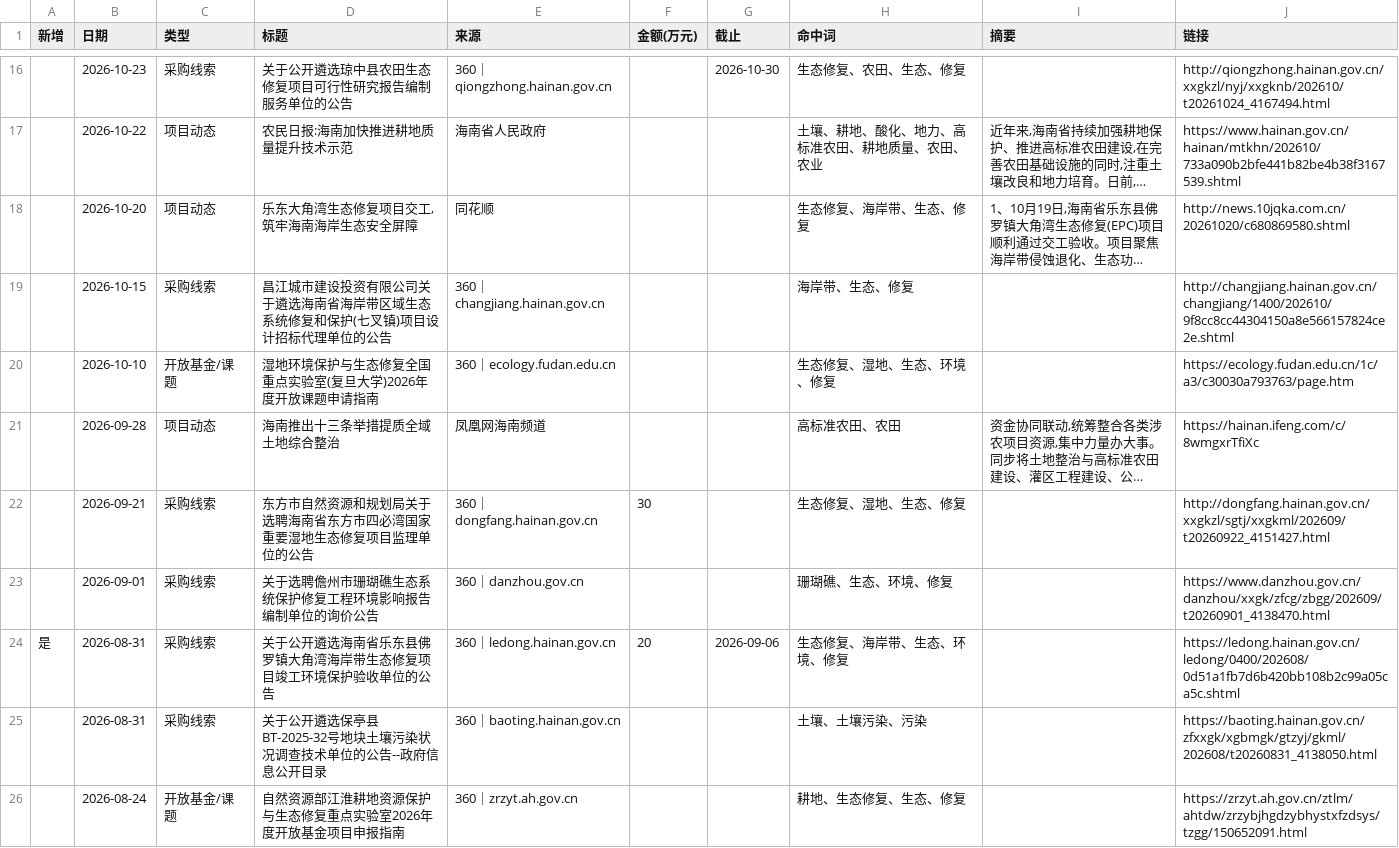
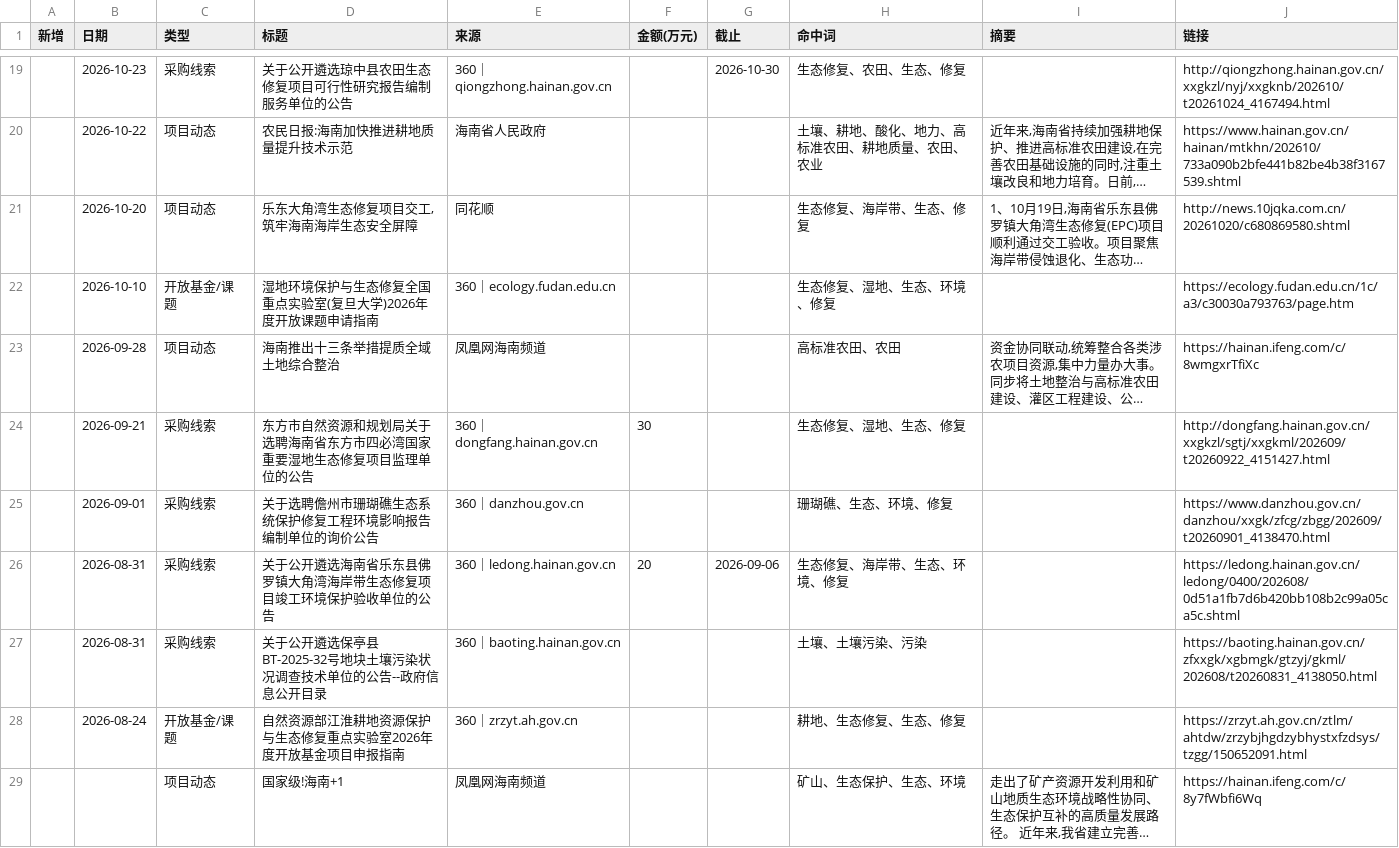
Before and after one commit to Yzewang/hainan-radar, a CSV file: intel_2026-11-23.csv, drawn as a sheet; only a part is shown, gaps mark what is left out; the shorter side is filled out with more unchanged rows; long unchanged cells end in …; removed rows and columns are numbered as before the commit, all else as after; the diff covers the shown part only; the diff names each change by its address in the sheet, - before the commit and + after, or states it on an @@ line.

Commit message:
update intel_2026-11-23.csv

```diff
--- a/intel_2026-11-23.csv
+++ b/intel_2026-11-23.csv
-row 19:  | 2026-10-15 | 采购线索 | 昌江城市建设投资有限公司关于遴选海南省海岸带区域生态系统修复和保护(七叉镇)项目设计招标代理单位的公告 | 360｜changjiang.hainan.gov.cn |  |  | 海岸带、生态、修复 |  | http://changjiang.hainan.gov.cn/changjiang/1400/202610/9f8cc8cc44304150a8e566157824ce2e.shtml
-A26 (新增): 是
+A26 (新增): (empty)
```
Also changed, not shown: 4 added rows and 3 removed rows elsewhere in this file.
